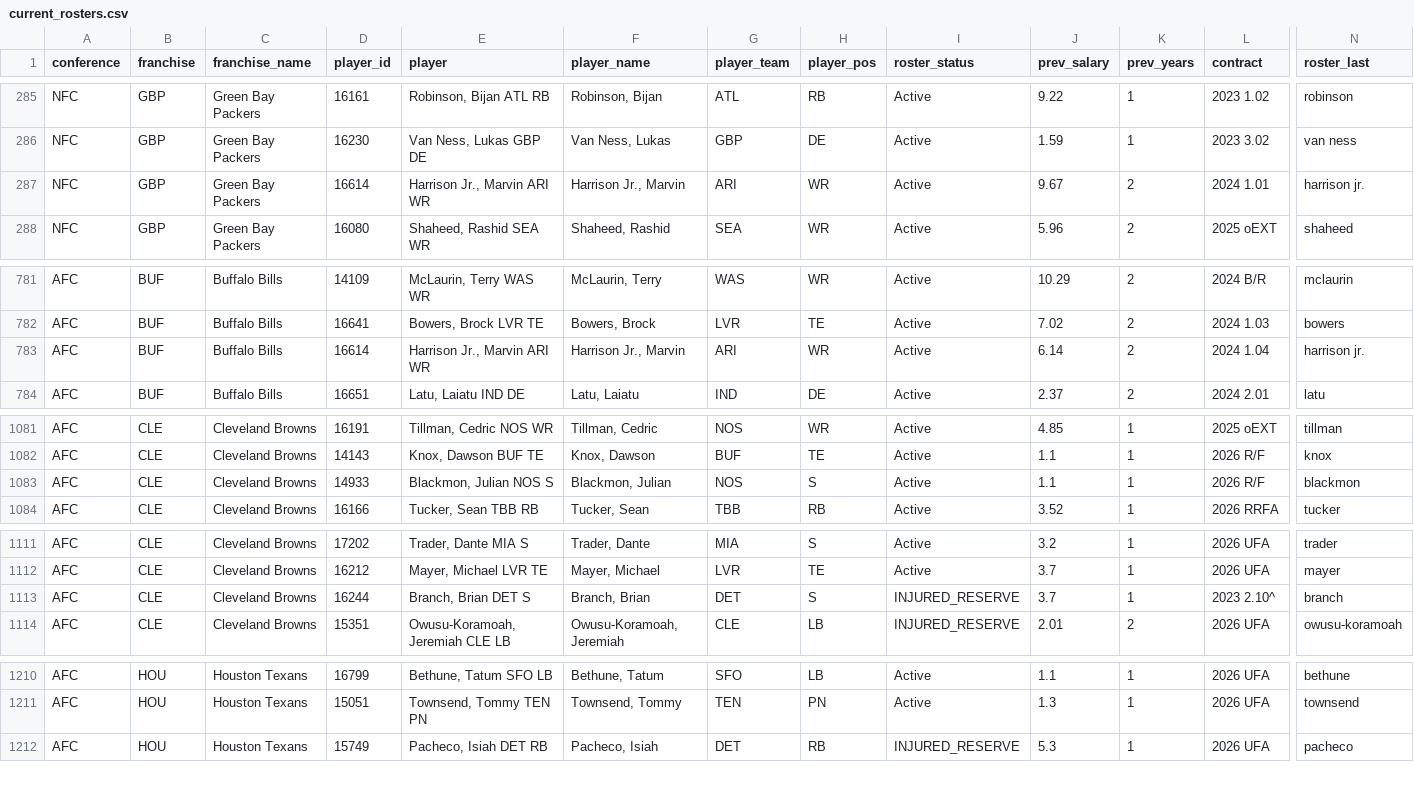
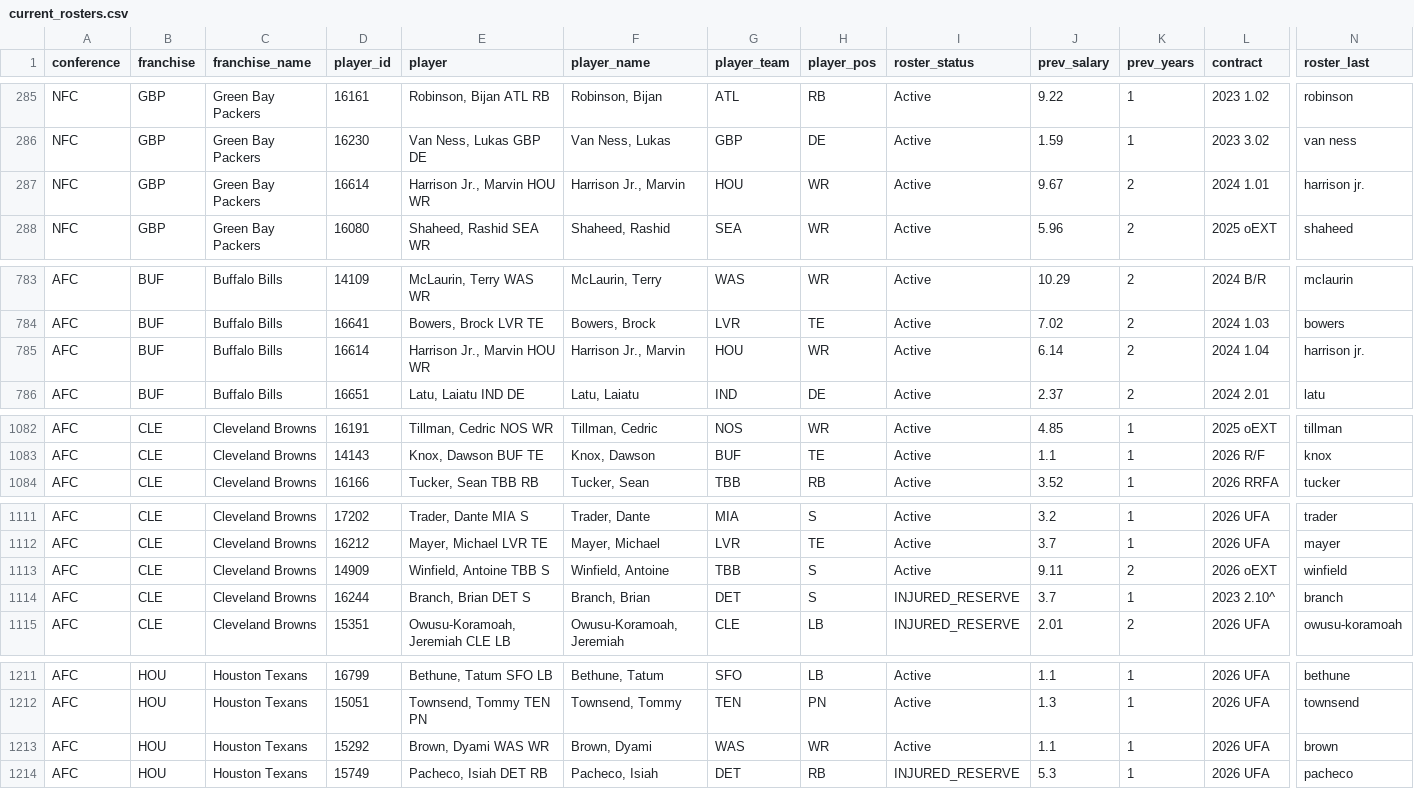
Before and after one commit to TheMathNinja/ADL-GM-Dashboard, a CSV file: data/current_rosters.csv, drawn as a sheet; only a part is shown, gaps mark what is left out; removed rows and columns are numbered as before the commit, all else as after; rows hold the shown columns only; the diff covers the shown part only; the diff names each change by its address in the sheet, - before the commit and + after, or states it on an @@ line.

```diff
--- a/data/current_rosters.csv
+++ b/data/current_rosters.csv
-E287 (player): Harrison Jr., Marvin ARI WR
+E287 (player): Harrison Jr., Marvin HOU WR
-G287 (player_team): ARI
+G287 (player_team): HOU
-E785 (player): Harrison Jr., Marvin ARI WR
+E785 (player): Harrison Jr., Marvin HOU WR
-G785 (player_team): ARI
+G785 (player_team): HOU
-row 1083: AFC | CLE | Cleveland Browns | 14933 | Blackmon, Julian NOS S | Blackmon, Julian | NOS | S | Active | 1.1 | 1 | 2026 R/F | blackmon
+row 1113: AFC | CLE | Cleveland Browns | 14909 | Winfield, Antoine TBB S | Winfield, Antoine | TBB | S | Active | 9.11 | 2 | 2026 oEXT | winfield
+row 1213: AFC | HOU | Houston Texans | 15292 | Brown, Dyami WAS WR | Brown, Dyami | WAS | WR | Active | 1.1 | 1 | 2026 UFA | brown
```
Also changed, not shown: 3 added rows and 2 removed rows elsewhere in this file, data/ext_pr_summary.csv, 11 other files.
